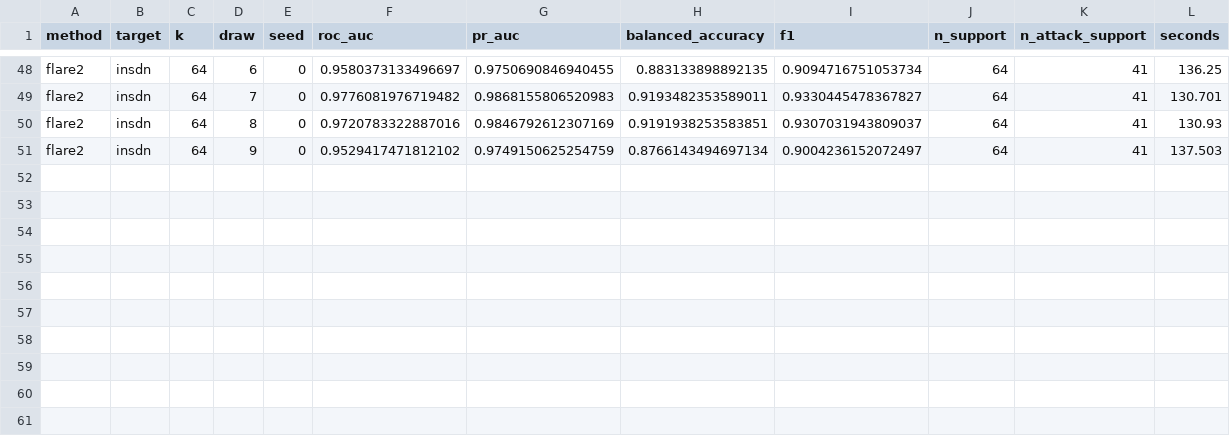
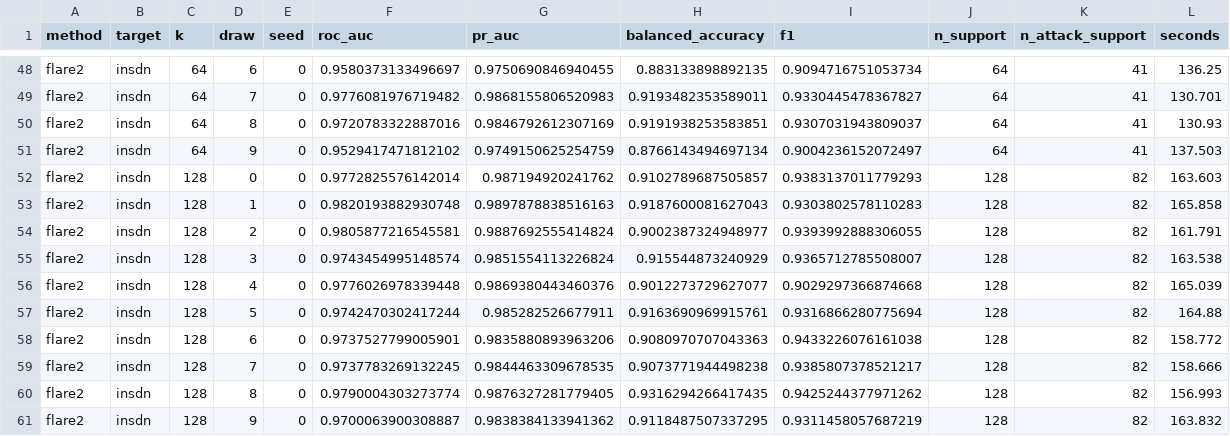
Before and after one commit to vinhqdang/cross_ids, a CSV file: results/flare/raw/eval_insdn_f2_s0.csv, drawn as a sheet; only a part is shown, gaps mark what is left out; the diff names each change by its address in the sheet, - before the commit and + after, or states it on an @@ line.

```diff
--- a/results/flare/raw/eval_insdn_f2_s0.csv
+++ b/results/flare/raw/eval_insdn_f2_s0.csv
+row 52: flare2 | insdn | 128 | 0 | 0 | 0.9772825576142014 | 0.987194920241762 | 0.9102789687505857 | 0.9383137011779293 | 128 | 82 | 163.603
+row 53: flare2 | insdn | 128 | 1 | 0 | 0.9820193882930748 | 0.9897878838516163 | 0.9187600081627043 | 0.9303802578110283 | 128 | 82 | 165.858
+row 54: flare2 | insdn | 128 | 2 | 0 | 0.9805877216545581 | 0.9887692555414824 | 0.9002387324948977 | 0.9393992888306055 | 128 | 82 | 161.791
+row 55: flare2 | insdn | 128 | 3 | 0 | 0.9743454995148574 | 0.9851554113226824 | 0.915544873240929 | 0.9365712785508007 | 128 | 82 | 163.538
+row 56: flare2 | insdn | 128 | 4 | 0 | 0.9776026978339448 | 0.9869380443460376 | 0.9012273729627077 | 0.9029297366874668 | 128 | 82 | 165.039
+row 57: flare2 | insdn | 128 | 5 | 0 | 0.9742470302417244 | 0.985282526677911 | 0.9163690969915761 | 0.9316866280775694 | 128 | 82 | 164.88
+row 58: flare2 | insdn | 128 | 6 | 0 | 0.9737527799005901 | 0.9835880893963206 | 0.9080970707043363 | 0.9433226076161038 | 128 | 82 | 158.772
+row 59: flare2 | insdn | 128 | 7 | 0 | 0.9737783269132245 | 0.9844463309678535 | 0.9073771944498238 | 0.9385807378521217 | 128 | 82 | 158.666
+row 60: flare2 | insdn | 128 | 8 | 0 | 0.9790004303273774 | 0.9876327281779405 | 0.9316294266417435 | 0.9425244377971262 | 128 | 82 | 156.993
+row 61: flare2 | insdn | 128 | 9 | 0 | 0.9700063900308887 | 0.9838384133941362 | 0.9118487507337295 | 0.9311458057687219 | 128 | 82 | 163.832
```
Also changed, not shown: 3 other files.
